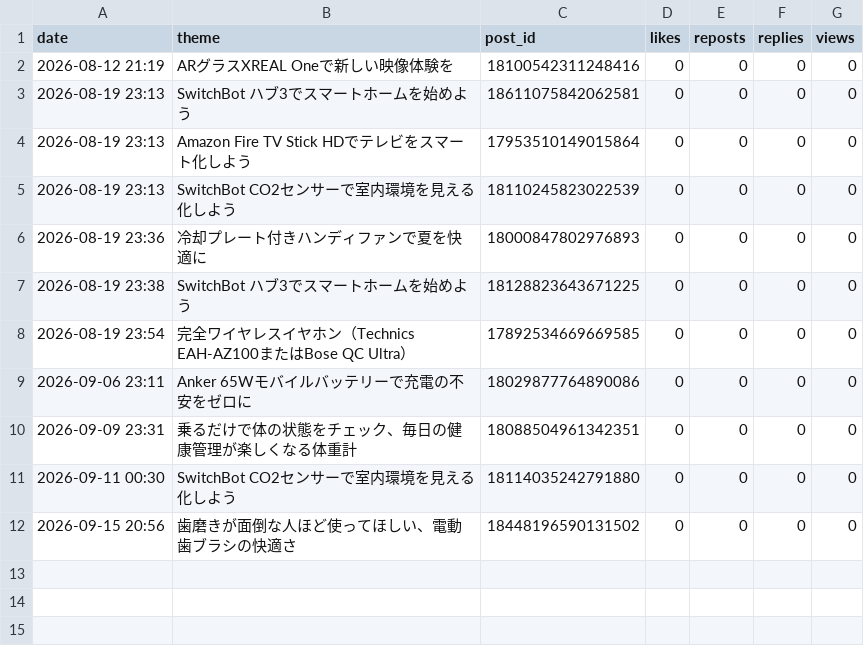
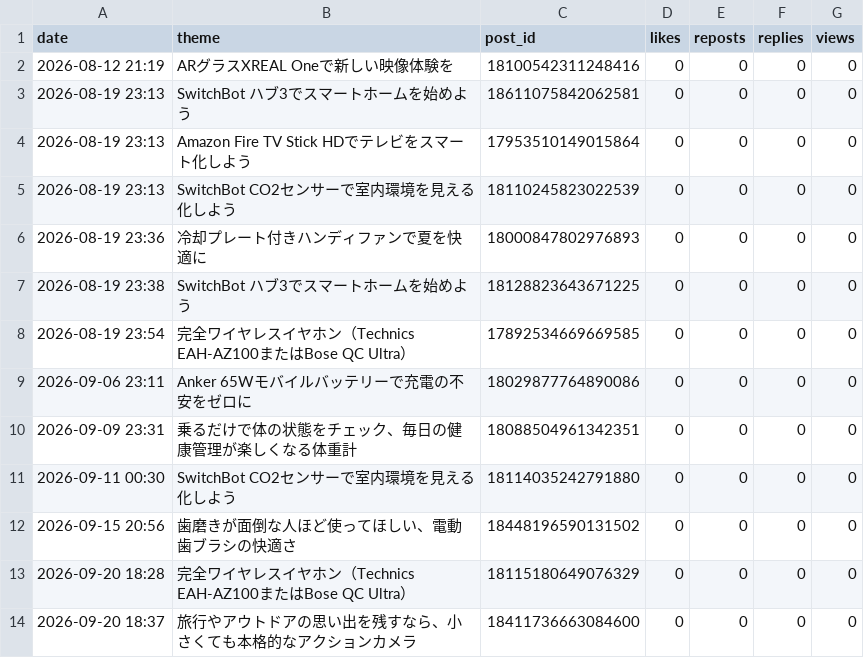
Before and after one commit to ogiseiya1224-cmyk/threads-affiliate-bot, a CSV file: engagement_log.csv, drawn as a sheet; the diff names each change by its address in the sheet, - before the commit and + after, or states it on an @@ line.

```diff
--- a/engagement_log.csv
+++ b/engagement_log.csv
+row 13: 2026-09-20 18:28 | 完全ワイヤレスイヤホン（Technics EAH-AZ100またはBose QC Ultra） | 18115180649076329 | 0 | 0 | 0 | 0
+row 14: 2026-09-20 18:37 | 旅行やアウトドアの思い出を残すなら、小さくても本格的なアクションカメラ | 18411736663084600 | 0 | 0 | 0 | 0
```
Also changed, not shown: 1 other file.
